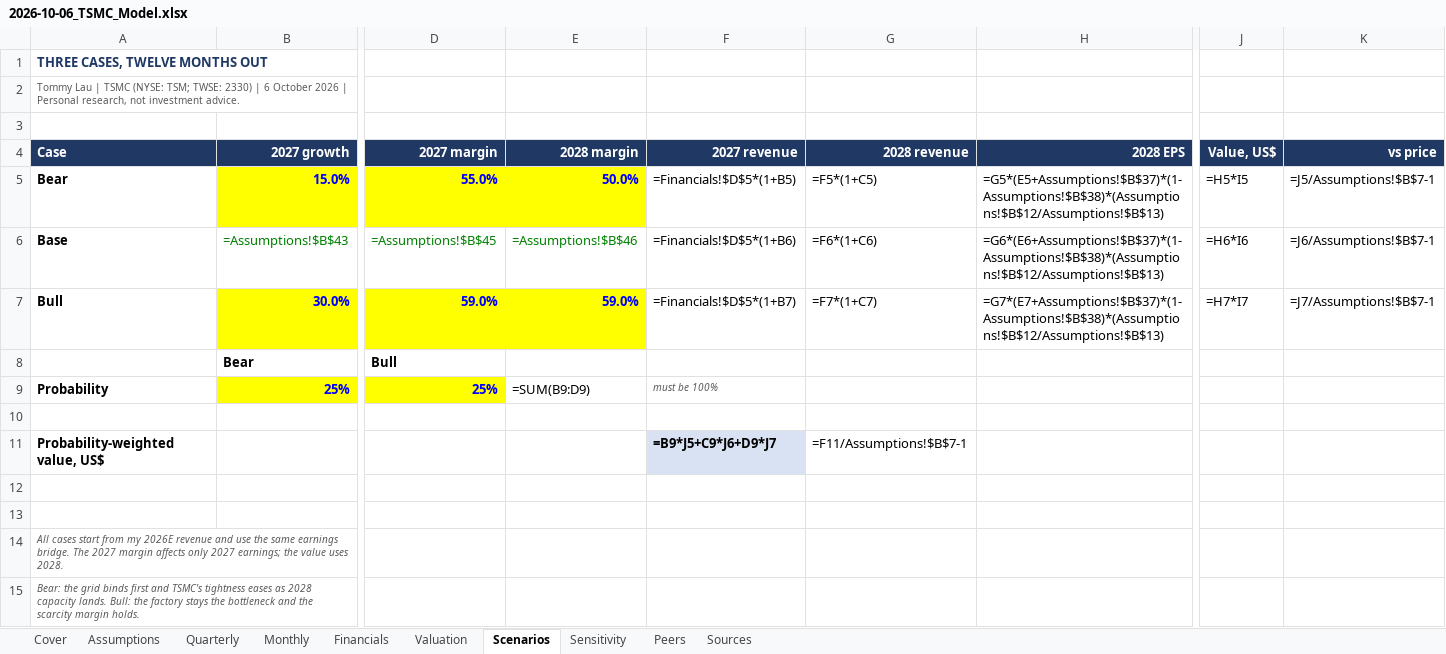
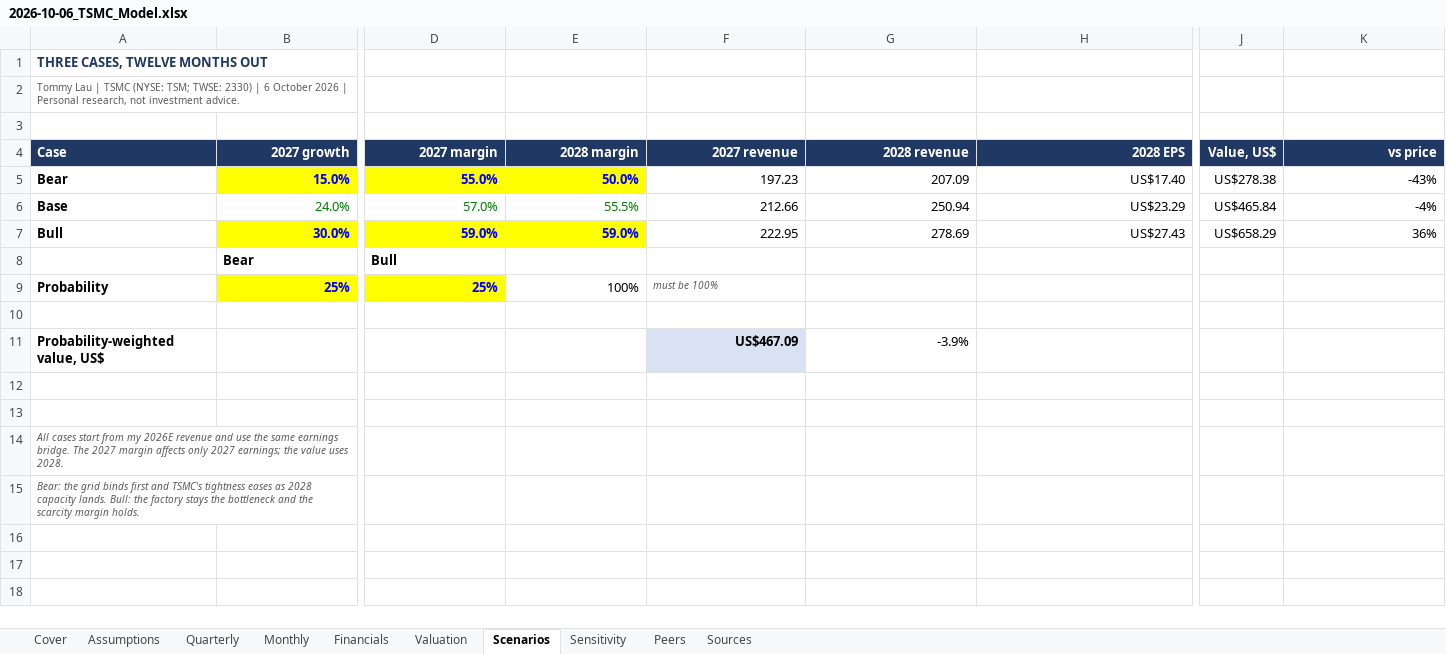
Before and after one commit to TommyLau-bit/TommyLau-bit.github.io, an Excel workbook: public/research/2026-10-06_TSMC_Model.xlsx, sheet Scenarios, drawn as a sheet; only a part is shown, gaps mark what is left out; values as stored, in another font and other column widths than the file's, no borders; formulas without a stored value are shown as written; removed rows and columns are numbered as before the commit, all else as after; rows hold the shown columns only; the diff names each change by its address in the sheet, - before the commit and + after, or states it on an @@ line.

```diff
--- a/public/research/2026-10-06_TSMC_Model.xlsx (sheet Scenarios)
+++ b/public/research/2026-10-06_TSMC_Model.xlsx (sheet Scenarios)
-F5 (2027 revenue): =Financials!$D$5*(1+B5)
+F5 (2027 revenue): 197.23
-G5 (2028 revenue): =F5*(1+C5)
+G5 (2028 revenue): 207.09
-H5 (2028 EPS): =G5*(E5+Assumptions!$B$37)*(1-Assumptions!$B$38)*(Assumptions!$B$12/Assumptions!$B$13)
+H5 (2028 EPS): US$17.40
-J5 (Value, US$): =H5*I5
+J5 (Value, US$): US$278.38
-K5 (vs price): =J5/Assumptions!$B$7-1
+K5 (vs price): -43%
-row 6: Base | =Assumptions!$B$43 | =Assumptions!$B$45 | =Assumptions!$B$46 | =Financials!$D$5*(1+B6) | =F6*(1+C6) | =G6*(E6+Assumptions!$B$37)*(1-Assumptions!$B$38)*(Assumptions!$B$12/Assumptions!$B$13) | =H6*I6 | =J6/Assumptions!$B$7-1
+row 6: Base | 24.0% | 57.0% | 55.5% | 212.66 | 250.94 | US$23.29 | US$465.84 | -4%
-F7 (2027 revenue): =Financials!$D$5*(1+B7)
+F7 (2027 revenue): 222.95
-G7 (2028 revenue): =F7*(1+C7)
+G7 (2028 revenue): 278.69
-H7 (2028 EPS): =G7*(E7+Assumptions!$B$37)*(1-Assumptions!$B$38)*(Assumptions!$B$12/Assumptions!$B$13)
+H7 (2028 EPS): US$27.43
-J7 (Value, US$): =H7*I7
+J7 (Value, US$): US$658.29
-K7 (vs price): =J7/Assumptions!$B$7-1
+K7 (vs price): 36%
-E9 (2028 margin): =SUM(B9:D9)
+E9 (2028 margin): 100%
-F11 (2027 revenue): =B9*J5+C9*J6+D9*J7
+F11 (2027 revenue): US$467.09
-G11 (2028 revenue): =F11/Assumptions!$B$7-1
+G11 (2028 revenue): -3.9%
```
Also changed, not shown: sheet Financials, sheet Quarterly, sheet Valuation, sheet Sensitivity, sheet Monthly, sheet Cover, 1 more sheet, public/research/2026-10-06_BloomEnergy_Model.xlsx, public/research/2026-10-06_Corning_Model.xlsx, 10 other files.
